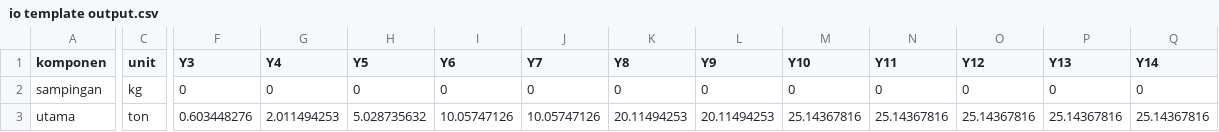
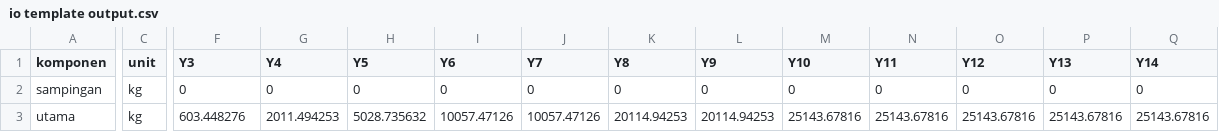
Before and after one commit to dewikiswani/profitability, a CSV file: shiny/data/MONOKULTUR/KELAPA SAWIT/io template output.csv, drawn as a sheet; only a part is shown, gaps mark what is left out; the diff covers the shown part only; the diff names each change by its address in the sheet, - before the commit and + after, or states it on an @@ line.

```diff
--- a/shiny/data/MONOKULTUR/KELAPA SAWIT/io template output.csv
+++ b/shiny/data/MONOKULTUR/KELAPA SAWIT/io template output.csv
-C3 (unit): ton
+C3 (unit): kg
-F3 (Y3): 0.603448276
+F3 (Y3): 603.448276
-G3 (Y4): 2.011494253
+G3 (Y4): 2011.494253
-H3 (Y5): 5.028735632
+H3 (Y5): 5028.735632
-I3 (Y6): 10.05747126
+I3 (Y6): 10057.47126
-J3 (Y7): 10.05747126
+J3 (Y7): 10057.47126
-K3 (Y8): 20.11494253
+K3 (Y8): 20114.94253
-L3 (Y9): 20.11494253
+L3 (Y9): 20114.94253
-M3 (Y10): 25.14367816
+M3 (Y10): 25143.67816
-N3 (Y11): 25.14367816
+N3 (Y11): 25143.67816
-O3 (Y12): 25.14367816
+O3 (Y12): 25143.67816
-P3 (Y13): 25.14367816
+P3 (Y13): 25143.67816
-Q3 (Y14): 25.14367816
+Q3 (Y14): 25143.67816
```
Also changed, not shown: 16 edited cells elsewhere in this file, shiny/data/MONOKULTUR/COKLAT/io template output.csv, shiny/data/MONOKULTUR/KARET/io template output.csv, 41 other files.
